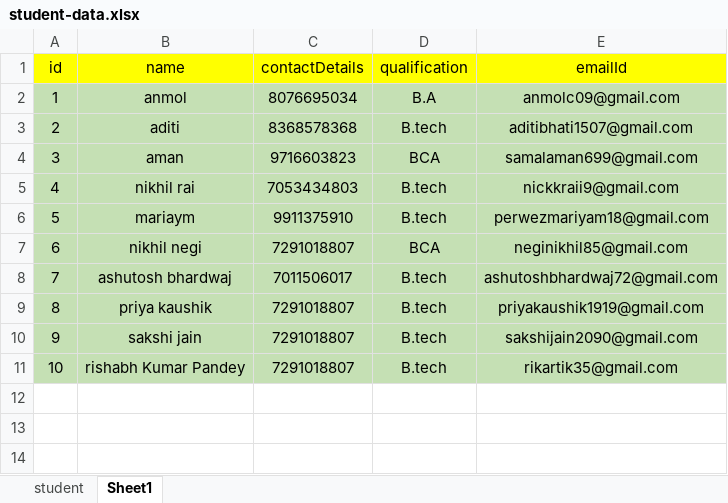
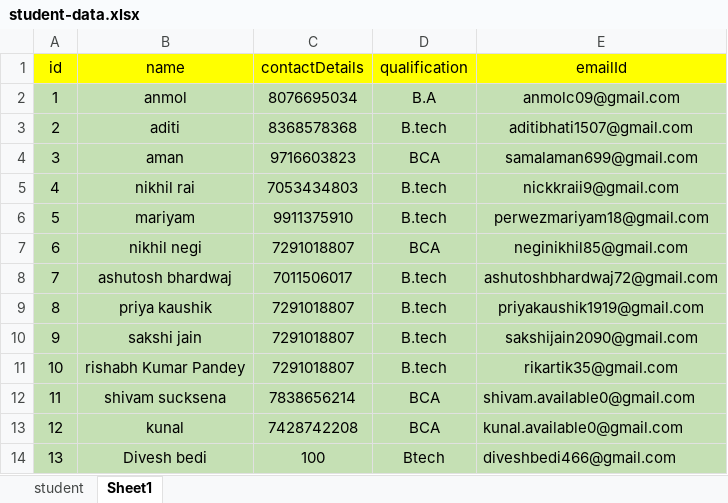
Before and after one commit to anmolc09/skill-enhancer-boot, an Excel workbook: resources/student-data.xlsx, sheet Sheet1, drawn as a sheet; values as stored, in another font and other column widths than the file's, no borders; the diff names each change by its address in the sheet, - before the commit and + after, or states it on an @@ line.

```diff
--- a/resources/student-data.xlsx (sheet Sheet1)
+++ b/resources/student-data.xlsx (sheet Sheet1)
-B6 (name): mariaym
+B6 (name): mariyam
+row 12: 11 | shivam sucksena | 7838656214 | BCA | shivam.available0@gmail.com
+row 13: 12 | kunal | 7428742208 | BCA | kunal.available0@gmail.com
+row 14: 13 | Divesh bedi | 100 | Btech | diveshbedi466@gmail.com
```
Also changed, not shown: 6 other files.
